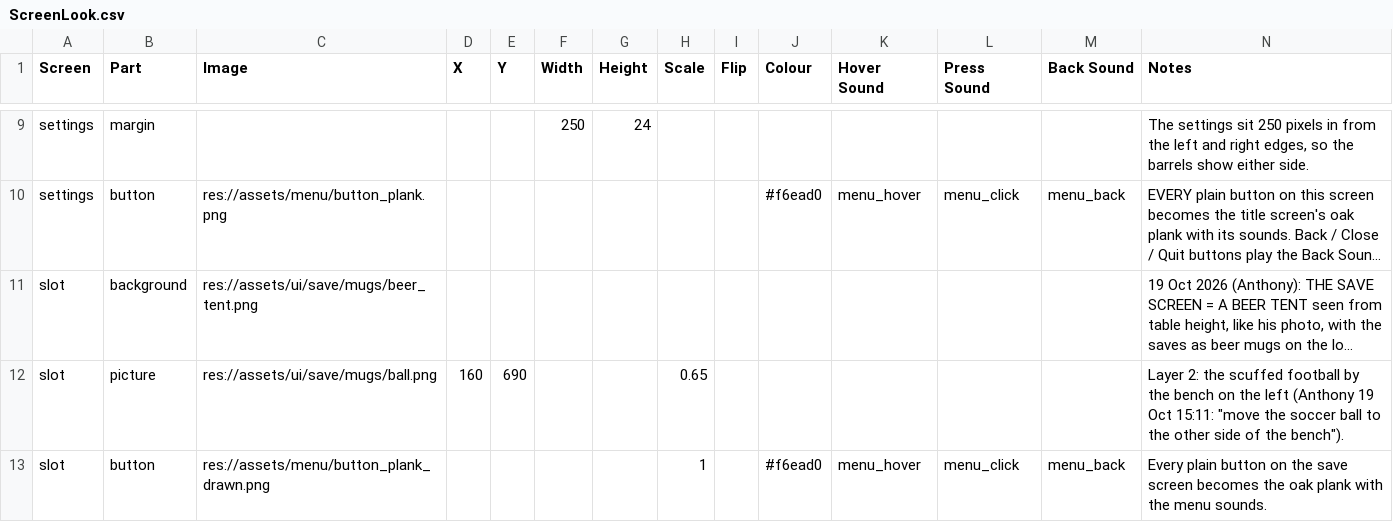
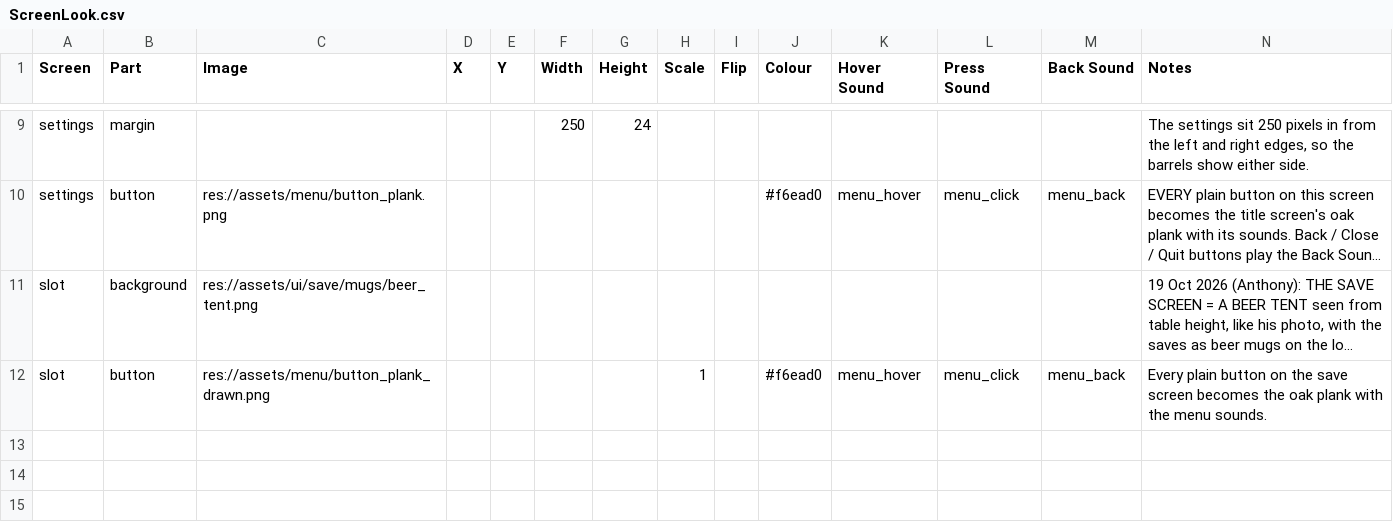
Before and after one commit to SchwartzAnthony/project_sb, a CSV file: data/ScreenLook.csv, drawn as a sheet; only a part is shown, gaps mark what is left out; long unchanged cells end in …; the diff names each change by its address in the sheet, - before the commit and + after, or states it on an @@ line.

```diff
--- a/data/ScreenLook.csv
+++ b/data/ScreenLook.csv
-row 12: slot | picture | res://assets/ui/save/mugs/ball.png | 160 | 690 |  |  | 0.65 |  |  |  |  |  | Layer 2: the scuffed football by the bench on the left (Anthony 19 Oct 15:11: "move the soccer ball to the other side of the bench").
```
Also changed, not shown: 8 other files.
